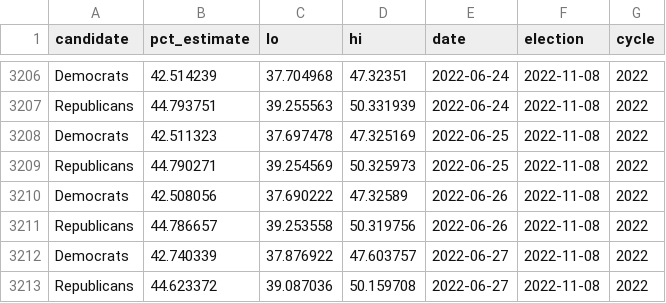
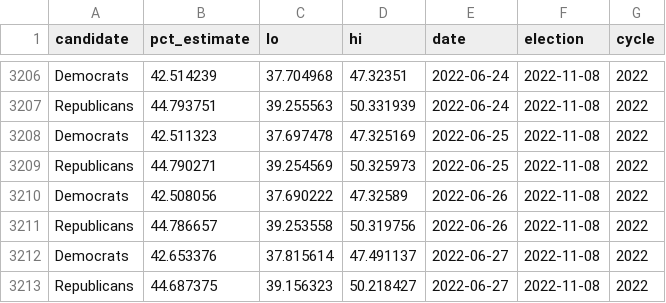
Before and after one commit to dcadata/fivey-is-an-emotional-fox, a CSV file: data/generic_ballot_averages.csv, drawn as a sheet; only a part is shown, gaps mark what is left out.

```diff
--- a/data/generic_ballot_averages.csv
+++ b/data/generic_ballot_averages.csv
@@ -3211,3 +3211,3 @@ Democrats,42.508056,37.690222,47.32589,2022-06-26,2022-11-08,2022
 Republicans,44.786657,39.253558,50.319756,2022-06-26,2022-11-08,2022
-Democrats,42.740339,37.876922,47.603757,2022-06-27,2022-11-08,2022
-Republicans,44.623372,39.087036,50.159708,2022-06-27,2022-11-08,2022
+Democrats,42.653376,37.815614,47.491137,2022-06-27,2022-11-08,2022
+Republicans,44.687375,39.156323,50.218427,2022-06-27,2022-11-08,2022
```
Also changed, not shown: 1 other file.
